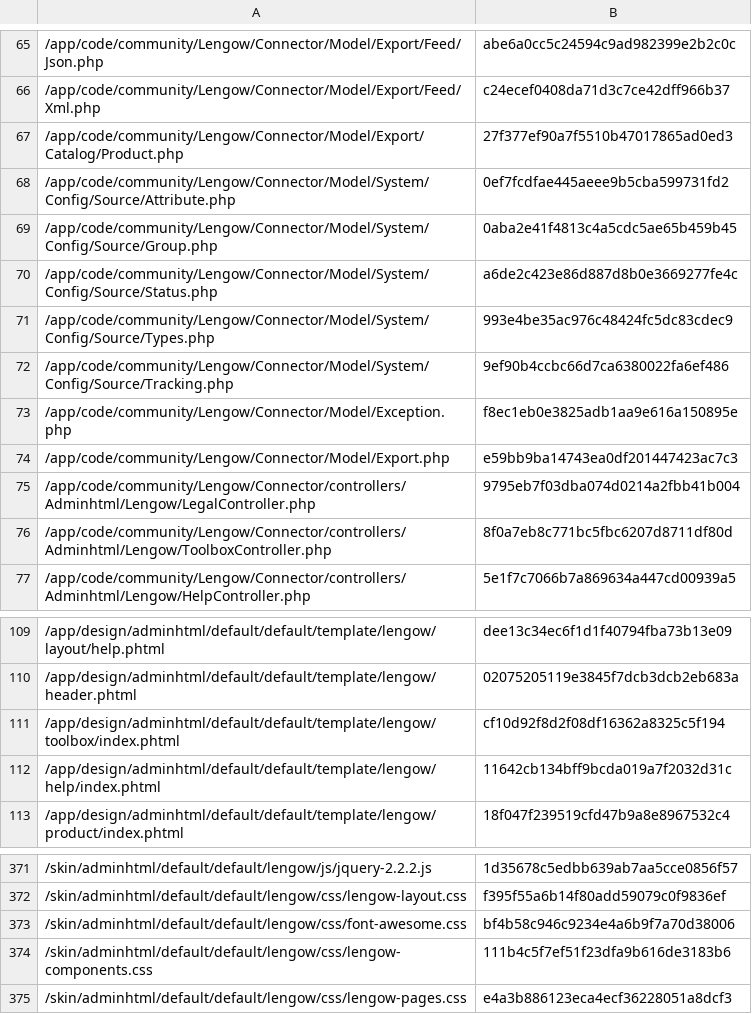
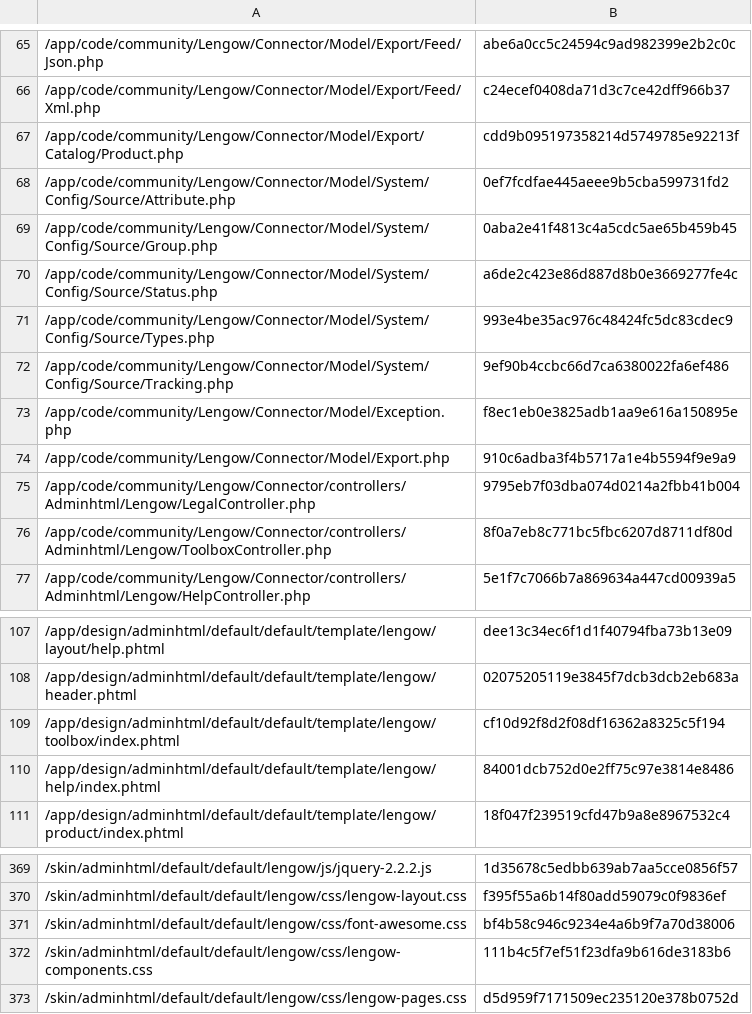
Before and after one commit to lengow/plugin-magento, a CSV file: app/code/community/Lengow/Connector/etc/checkmd5.csv, drawn as a sheet; only a part is shown, gaps mark what is left out; the diff covers the shown part only.

```diff
--- a/app/code/community/Lengow/Connector/etc/checkmd5.csv
+++ b/app/code/community/Lengow/Connector/etc/checkmd5.csv
@@ -66,3 +66,3 @@
 /app/code/community/Lengow/Connector/Model/Export/Feed/Xml.php|c24ecef0408da71d3c7ce42dff966b37
-/app/code/community/Lengow/Connector/Model/Export/Catalog/Product.php|27f377ef90a7f5510b47017865ad0ed3
+/app/code/community/Lengow/Connector/Model/Export/Catalog/Product.php|cdd9b095197358214d5749785e92213f
 /app/code/community/Lengow/Connector/Model/System/Config/Source/Attribute.php|0ef7fcdfae445aeee9b5cba599731fd2
@@ -73,3 +73,3 @@
 /app/code/community/Lengow/Connector/Model/Exception.php|f8ec1eb0e3825adb1aa9e616a150895e
-/app/code/community/Lengow/Connector/Model/Export.php|e59bb9ba14743ea0df201447423ac7c3
+/app/code/community/Lengow/Connector/Model/Export.php|910c6adba3f4b5717a1e4b5594f9e9a9
 /app/code/community/Lengow/Connector/controllers/Adminhtml/Lengow/LegalController.php|9795eb7f03dba074d0214a2fbb41b004
@@ -111,3 +109,3 @@
 /app/design/adminhtml/default/default/template/lengow/toolbox/index.phtml|cf10d92f8d2f08df16362a8325c5f194
-/app/design/adminhtml/default/default/template/lengow/help/index.phtml|11642cb134bff9bcda019a7f2032d31c
+/app/design/adminhtml/default/default/template/lengow/help/index.phtml|84001dcb752d0e2ff75c97e3814e8486
 /app/design/adminhtml/default/default/template/lengow/product/index.phtml|18f047f239519cfd47b9a8e8967532c4
@@ -374,2 +372,2 @@
 /skin/adminhtml/default/default/lengow/css/lengow-components.css|111b4c5f7ef51f23dfa9b616de3183b6
-/skin/adminhtml/default/default/lengow/css/lengow-pages.css|e4a3b886123eca4ecf36228051a8dcf3
+/skin/adminhtml/default/default/lengow/css/lengow-pages.css|d5d959f7171509ec235120e378b0752d
```
Also changed, not shown: 2 removed rows and 12 edited cells elsewhere in this file, app/code/community/Lengow/Connector/locale/de_DE.csv, app/code/community/Lengow/Connector/locale/en_GB.csv, 13 other files.
